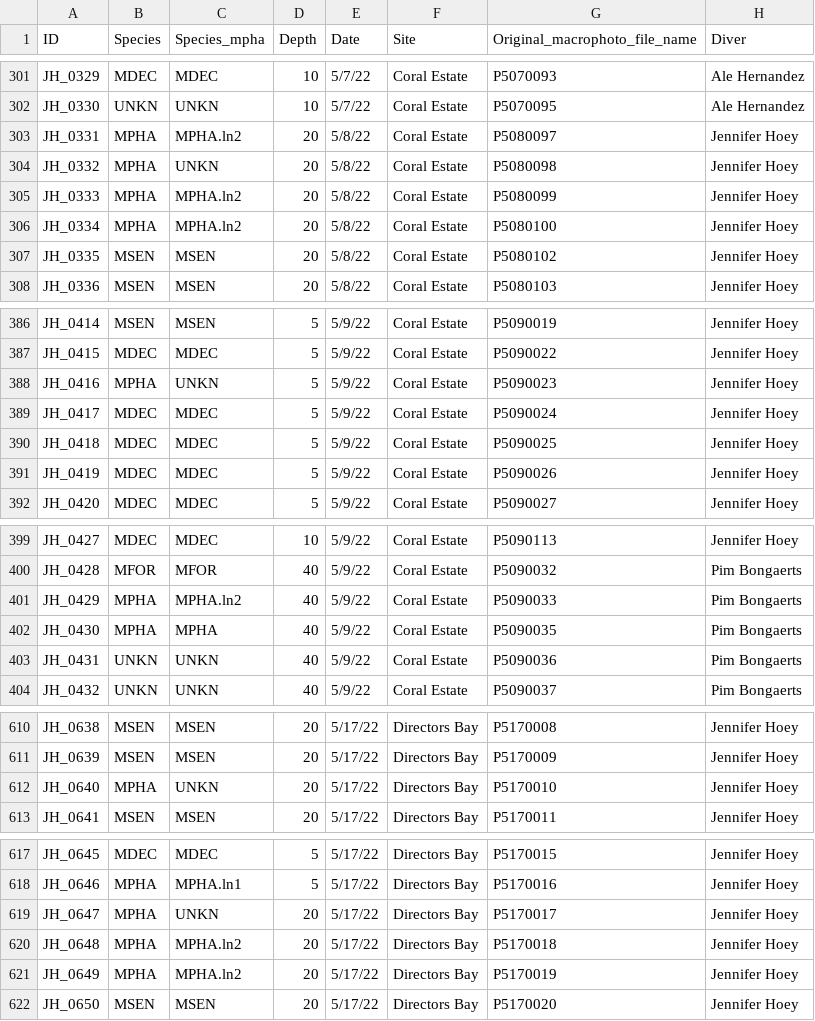
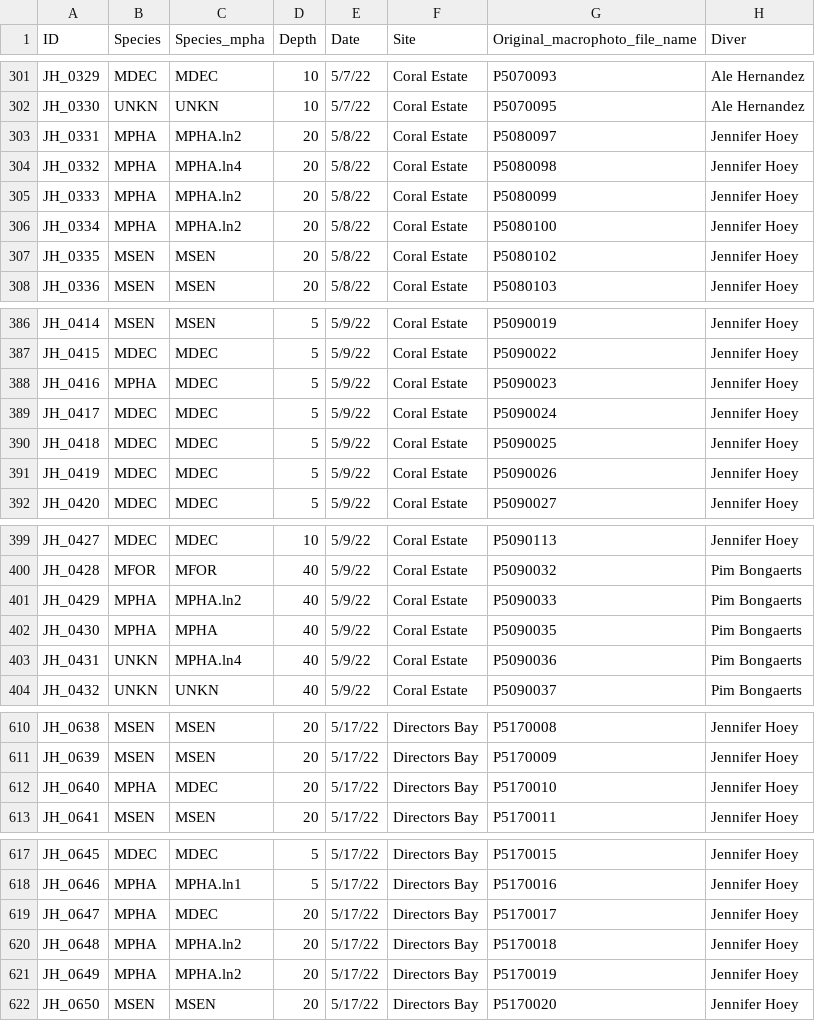
Before and after one commit to jahoey/madracis_reefscape, a CSV file: morphology/data/Nelly_data_May2024_updatedspeciesMPHA_rescaled.csv, drawn as a sheet; only a part is shown, gaps mark what is left out; the diff covers the shown part only; the diff names each change by its address in the sheet, - before the commit and + after, or states it on an @@ line.

Commit message:
update species categories

```diff
--- a/morphology/data/Nelly_data_May2024_updatedspeciesMPHA_rescaled.csv
+++ b/morphology/data/Nelly_data_May2024_updatedspeciesMPHA_rescaled.csv
-C304 (Species_mpha): UNKN
+C304 (Species_mpha): MPHA.ln4
-C388 (Species_mpha): UNKN
+C388 (Species_mpha): MDEC
-C403 (Species_mpha): UNKN
+C403 (Species_mpha): MPHA.ln4
-C612 (Species_mpha): UNKN
+C612 (Species_mpha): MDEC
-C619 (Species_mpha): UNKN
+C619 (Species_mpha): MDEC
```
Also changed, not shown: 14 edited cells elsewhere in this file, morphology/data/madracis_morphology_GN_merged.csv, 13 other files.
